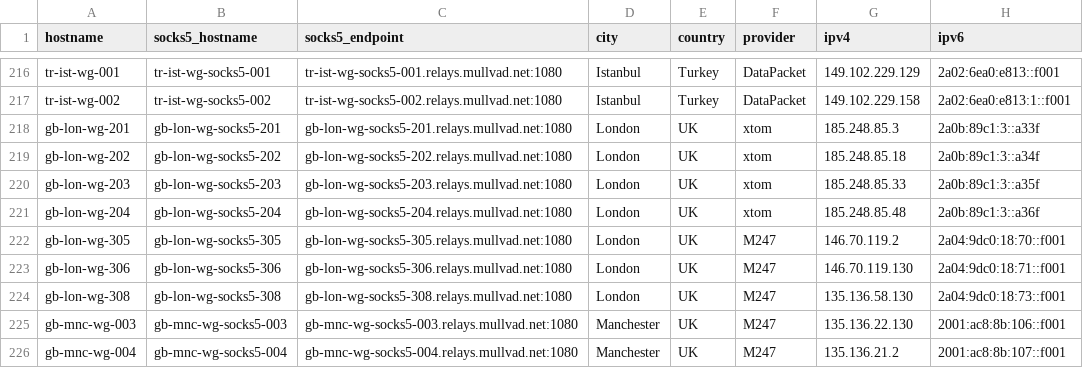
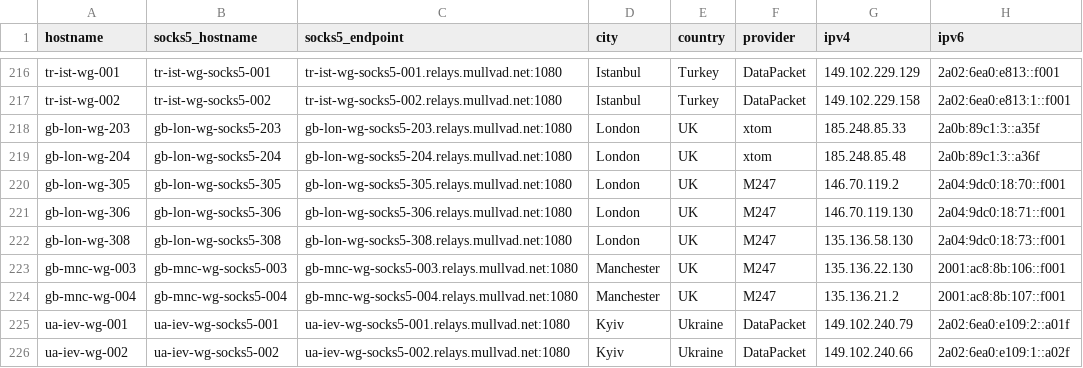
Before and after one commit to tommy-ca/mulvad-relay-list, a CSV file: relays.csv, drawn as a sheet; only a part is shown, gaps mark what is left out; the shorter side is filled out with more unchanged rows; the diff names each change by its address in the sheet, - before the commit and + after, or states it on an @@ line.

```diff
--- a/relays.csv
+++ b/relays.csv
-row 218: gb-lon-wg-201 | gb-lon-wg-socks5-201 | gb-lon-wg-socks5-201.relays.mullvad.net:1080 | London | UK | xtom | 185.248.85.3 | 2a0b:89c1:3::a33f
-row 219: gb-lon-wg-202 | gb-lon-wg-socks5-202 | gb-lon-wg-socks5-202.relays.mullvad.net:1080 | London | UK | xtom | 185.248.85.18 | 2a0b:89c1:3::a34f
```
Also changed, not shown: 4 other files.
